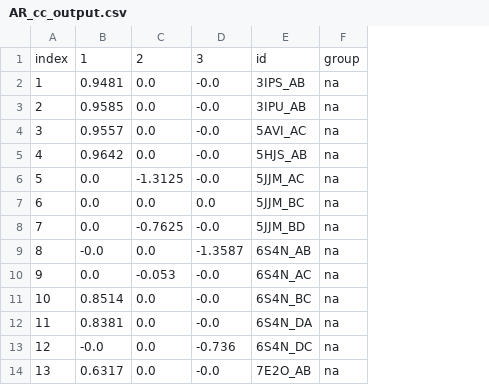
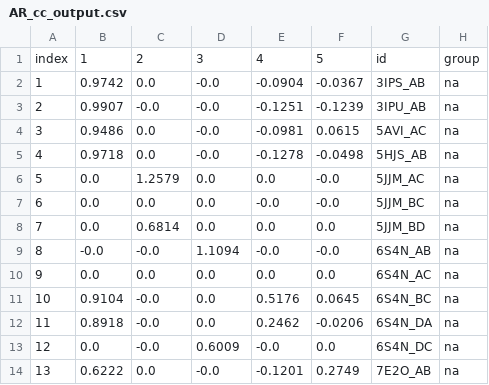
Before and after one commit to Thecnopapa/projectDimer, a CSV file: dataframes/AR_cc_output.csv, drawn as a sheet; the diff names each change by its address in the sheet, - before the commit and + after, or states it on an @@ line.

```diff
--- a/dataframes/AR_cc_output.csv
+++ b/dataframes/AR_cc_output.csv
+column E, rows 1-14: 4 | -0.0904 | -0.1251 | -0.0981 | -0.1278 | 0.0 | -0.0 | 0.0 | -0.0 | 0.0 | 0.5176 | 0.2462 | -0.0 | -0.1201
+column F, rows 1-14: 5 | -0.0367 | -0.1239 | 0.0615 | -0.0498 | -0.0 | -0.0 | 0.0 | -0.0 | 0.0 | 0.0645 | -0.0206 | 0.0 | 0.2749
-B2: 0.9481
+B2: 0.9742
-B3: 0.9585
+B3: 0.9907
-C3: 0.0
+C3: -0.0
-B4: 0.9557
+B4: 0.9486
-B5: 0.9642
+B5: 0.9718
-C6: -1.3125
+C6: 1.2579
-D6: -0.0
+D6: 0.0
-C8: -0.7625
+C8: 0.6814
-D8: -0.0
+D8: 0.0
-C9: 0.0
+C9: -0.0
-D9: -1.3587
+D9: 1.1094
-C10: -0.053
+C10: 0.0
-D10:D12: -0.0
+D10:D12: 0.0
-B11: 0.8514
+B11: 0.9104
-C11:C13: 0.0
+C11:C13: -0.0
-B12: 0.8381
+B12: 0.8918
-B13: -0.0
+B13: 0.0
-D13: -0.736
+D13: 0.6009
-B14: 0.6317
+B14: 0.6222
```
Also changed, not shown: dataframes/AR_cc_clustered.csv, dataframes/ER_cluster_centres.csv, 22 other files.
